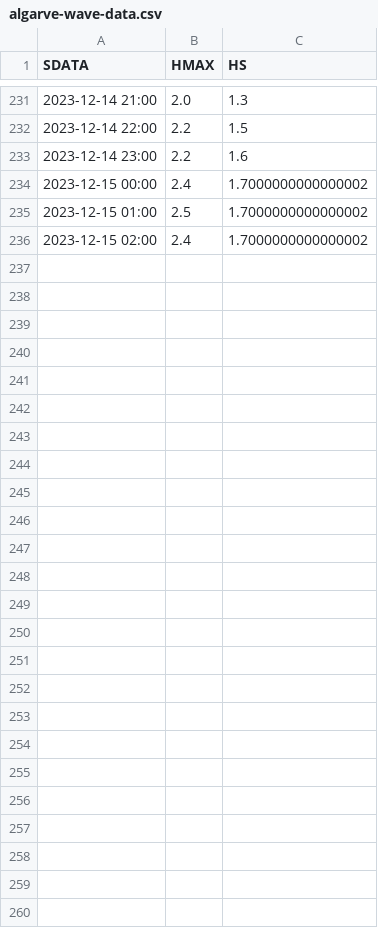
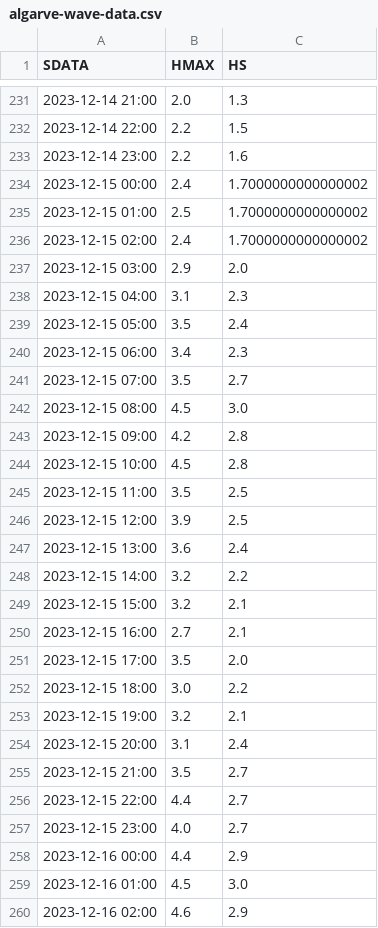
Before and after one commit to gonvideira/weather-app, a CSV file: algarve-wave-data/algarve-wave-data.csv, drawn as a sheet; only a part is shown, gaps mark what is left out.

```diff
--- a/algarve-wave-data/algarve-wave-data.csv
+++ b/algarve-wave-data/algarve-wave-data.csv
@@ -236 +236,25 @@ SDATA,HMAX,HS
 2023-12-15 02:00,2.4,1.7000000000000002
+2023-12-15 03:00,2.9,2.0
+2023-12-15 04:00,3.1,2.3
+2023-12-15 05:00,3.5,2.4
+2023-12-15 06:00,3.4,2.3
+2023-12-15 07:00,3.5,2.7
+2023-12-15 08:00,4.5,3.0
+2023-12-15 09:00,4.2,2.8
+2023-12-15 10:00,4.5,2.8
+2023-12-15 11:00,3.5,2.5
+2023-12-15 12:00,3.9,2.5
+2023-12-15 13:00,3.6,2.4
+2023-12-15 14:00,3.2,2.2
+2023-12-15 15:00,3.2,2.1
+2023-12-15 16:00,2.7,2.1
+2023-12-15 17:00,3.5,2.0
+2023-12-15 18:00,3.0,2.2
+2023-12-15 19:00,3.2,2.1
+2023-12-15 20:00,3.1,2.4
+2023-12-15 21:00,3.5,2.7
+2023-12-15 22:00,4.4,2.7
+2023-12-15 23:00,4.0,2.7
+2023-12-16 00:00,4.4,2.9
+2023-12-16 01:00,4.5,3.0
+2023-12-16 02:00,4.6,2.9
```
Also changed, not shown: 1 other file.
